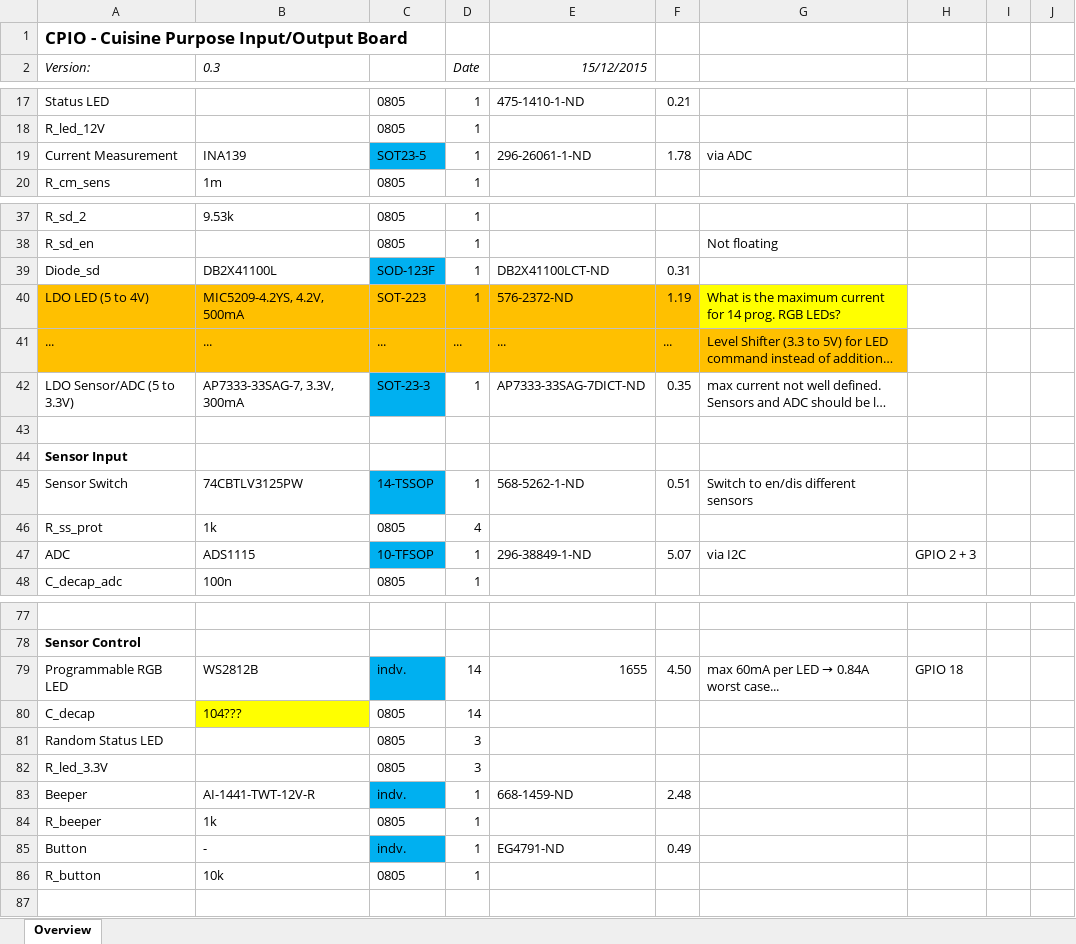
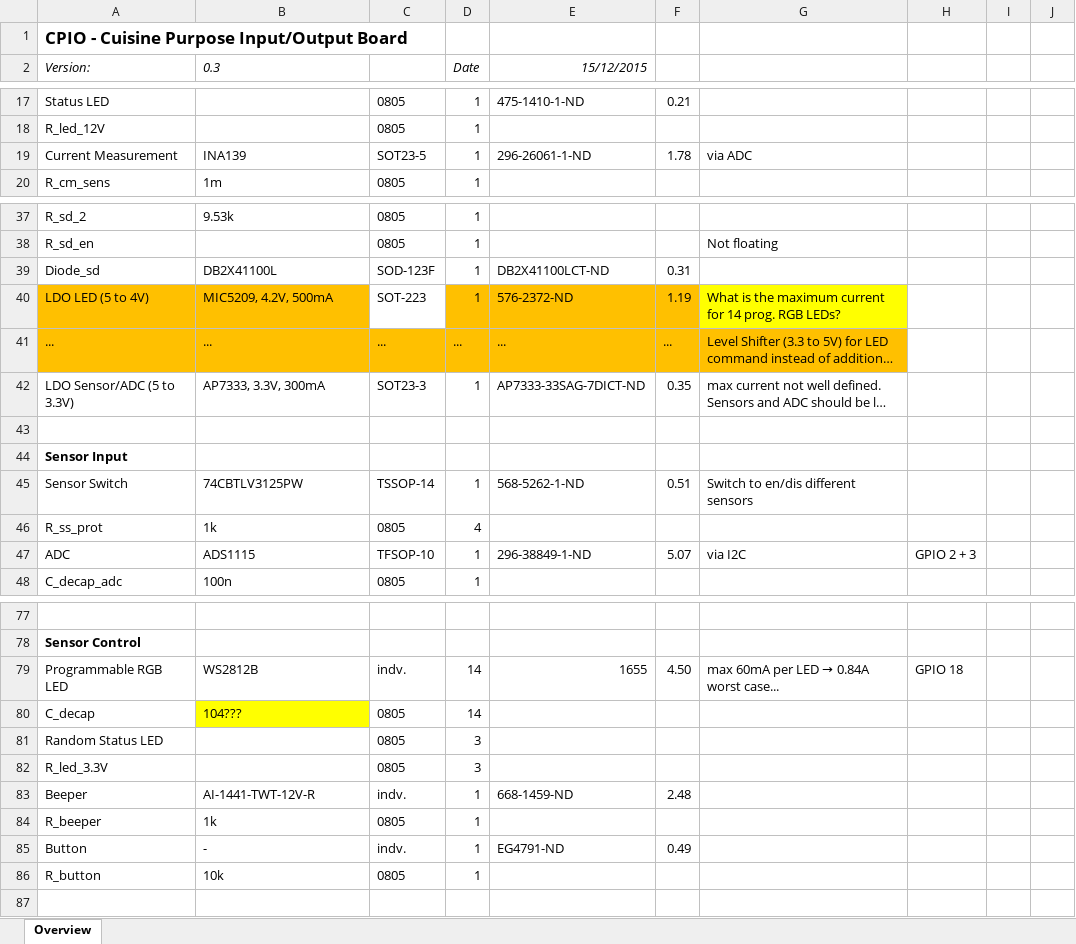
Before and after one commit to schmidlorenz/cpio, an Excel workbook: cpio-pcb/components/list.xlsx, sheet Overview, drawn as a sheet; only a part is shown, gaps mark what is left out; long unchanged cells end in …; values as stored, in another font and other column widths than the file's, no borders; the diff names each change by its address in the sheet, - before the commit and + after, or states it on an @@ line.

```diff
--- a/cpio-pcb/components/list.xlsx (sheet Overview)
+++ b/cpio-pcb/components/list.xlsx (sheet Overview)
-C19 fill: #00B0F0
+C19 fill: none
-C39 fill: #00B0F0
+C39 fill: none
-B40 (0.3): MIC5209-4.2YS, 4.2V, 500mA
+B40 (0.3): MIC5209, 4.2V, 500mA
-C40 fill: #FFC000
+C40 fill: none
-B42 (0.3): AP7333-33SAG-7, 3.3V, 300mA
+B42 (0.3): AP7333, 3.3V, 300mA
-C42: SOT-23-3
+C42: SOT23-3
-C42 fill: #00B0F0
+C42 fill: none
-C45: 14-TSSOP
+C45: TSSOP-14
-C45 fill: #00B0F0
+C45 fill: none
-C47: 10-TFSOP
+C47: TFSOP-10
-C47 fill: #00B0F0
+C47 fill: none
-C79 fill: #00B0F0
+C79 fill: none
-C83 fill: #00B0F0
+C83 fill: none
-C85 fill: #00B0F0
+C85 fill: none
```
Also changed, not shown: 1 other file.
